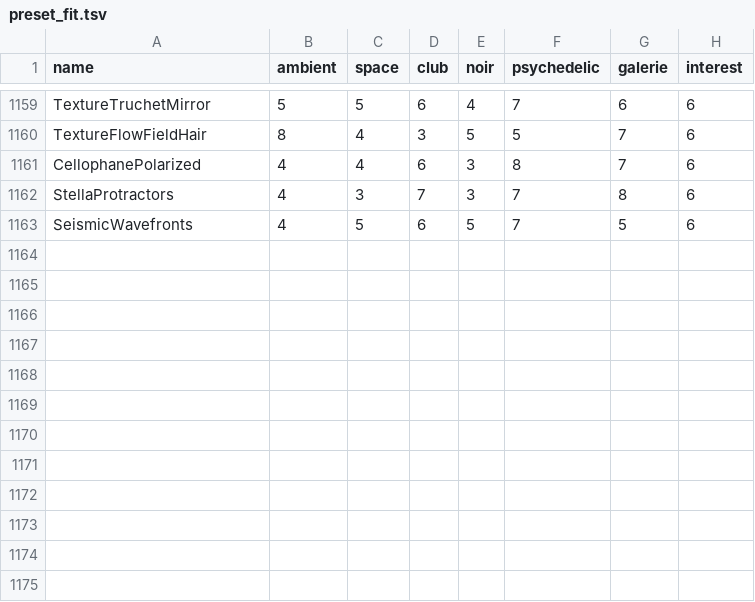
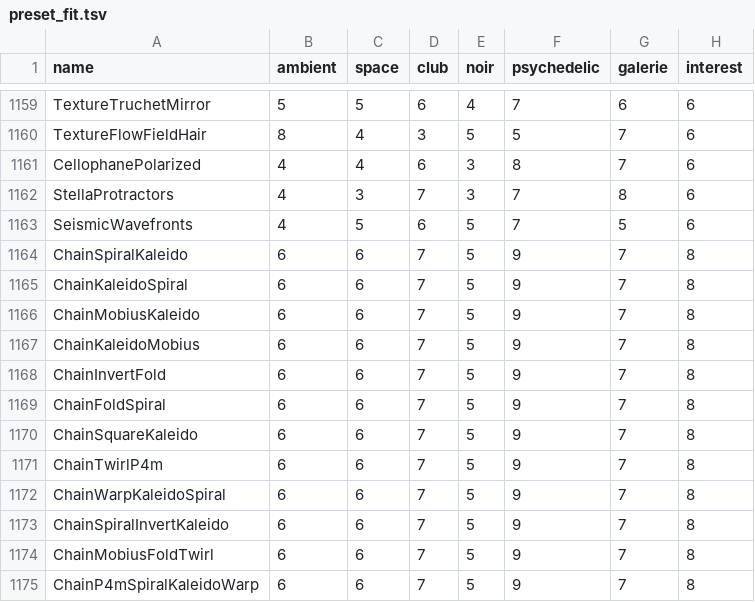
Before and after one commit to reneweller-coding/KaleidoscopeEnhanced, a TSV file: Tools/preset_fit.tsv, drawn as a sheet; only a part is shown, gaps mark what is left out; the diff names each change by its address in the sheet, - before the commit and + after, or states it on an @@ line.

```diff
--- a/Tools/preset_fit.tsv
+++ b/Tools/preset_fit.tsv
+row 1164: ChainSpiralKaleido | 6 | 6 | 7 | 5 | 9 | 7 | 8
+row 1165: ChainKaleidoSpiral | 6 | 6 | 7 | 5 | 9 | 7 | 8
+row 1166: ChainMobiusKaleido | 6 | 6 | 7 | 5 | 9 | 7 | 8
+row 1167: ChainKaleidoMobius | 6 | 6 | 7 | 5 | 9 | 7 | 8
+row 1168: ChainInvertFold | 6 | 6 | 7 | 5 | 9 | 7 | 8
+row 1169: ChainFoldSpiral | 6 | 6 | 7 | 5 | 9 | 7 | 8
+row 1170: ChainSquareKaleido | 6 | 6 | 7 | 5 | 9 | 7 | 8
+row 1171: ChainTwirlP4m | 6 | 6 | 7 | 5 | 9 | 7 | 8
+row 1172: ChainWarpKaleidoSpiral | 6 | 6 | 7 | 5 | 9 | 7 | 8
+row 1173: ChainSpiralInvertKaleido | 6 | 6 | 7 | 5 | 9 | 7 | 8
+row 1174: ChainMobiusFoldTwirl | 6 | 6 | 7 | 5 | 9 | 7 | 8
+row 1175: ChainP4mSpiralKaleidoWarp | 6 | 6 | 7 | 5 | 9 | 7 | 8
```
Also changed, not shown: 24 other files.
